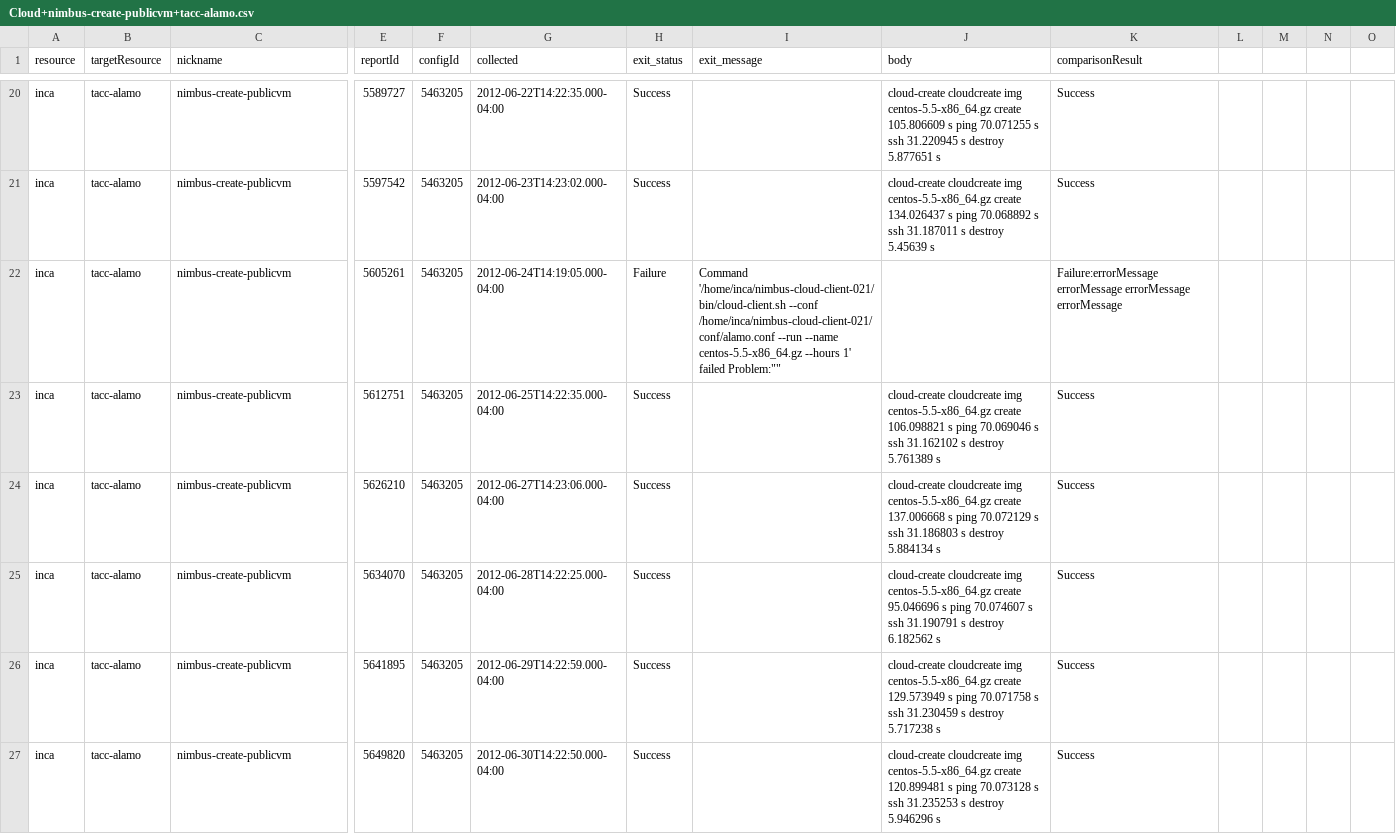
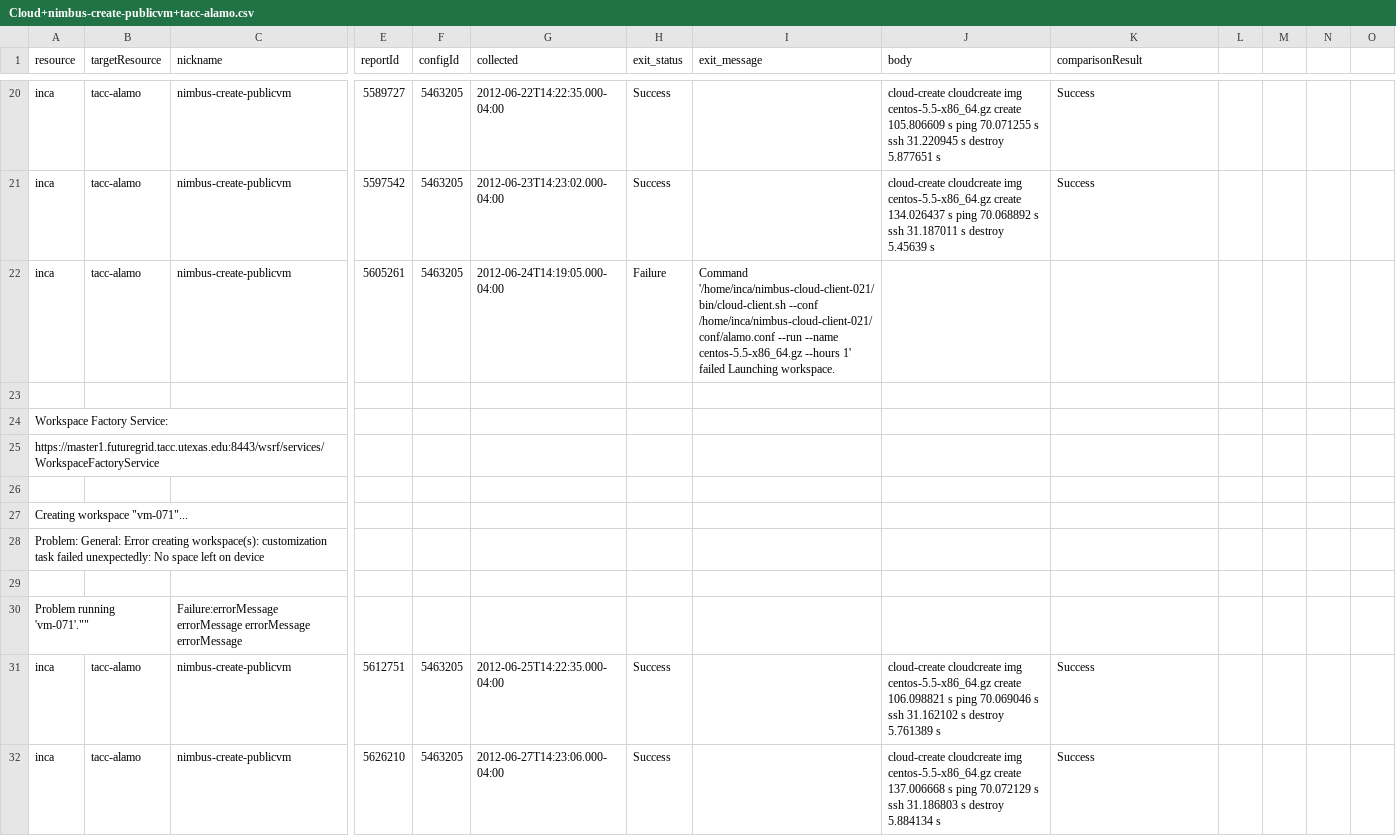
Before and after one commit to IncaProject/inca-xsede, a CSV file: papers/inca-analysis/csvdata/data/Cloud+nimbus-create-publicvm+tacc-alamo.csv, drawn as a sheet; only a part is shown, gaps mark what is left out; the shorter side is filled out with more unchanged rows; rows hold the shown columns only; the diff covers the shown part only; the diff names each change by its address in the sheet, - before the commit and + after, or states it on an @@ line.

Commit message:
added fail messages
git-svn-id: file:///localdisk/subversion/inca/trunk/pubs@15099 7dba3f4a-8be6-0310-8b3b-b4fec25ea7f3

```diff
--- a/papers/inca-analysis/csvdata/data/Cloud+nimbus-create-publicvm+tacc-alamo.csv
+++ b/papers/inca-analysis/csvdata/data/Cloud+nimbus-create-publicvm+tacc-alamo.csv
-I22 (exit_message): …1' failed Problem:""
+I22 (exit_message): …1' failed Launching workspace.
-K22 (comparisonResult): Failure:errorMessage errorMessage errorMessage errorMessage
+K22 (comparisonResult): (empty)
+row 23: (empty)
+row 24: Workspace Factory Service:
+row 25: https://master1.futuregrid.tacc.utexas.edu:8443/wsrf/services/WorkspaceFactoryService
+row 26: (empty)
+row 27: Creating workspace "vm-071"...
+row 28: Problem: General: Error creating workspace(s): customization task failed unexpectedly: No space left on device
+row 29: (empty)
+row 30: Problem running 'vm-071'."" |  | Failure:errorMessage errorMessage errorMessage errorMessage
```
Also changed, not shown: 18 added rows and 5 edited cells elsewhere in this file.
